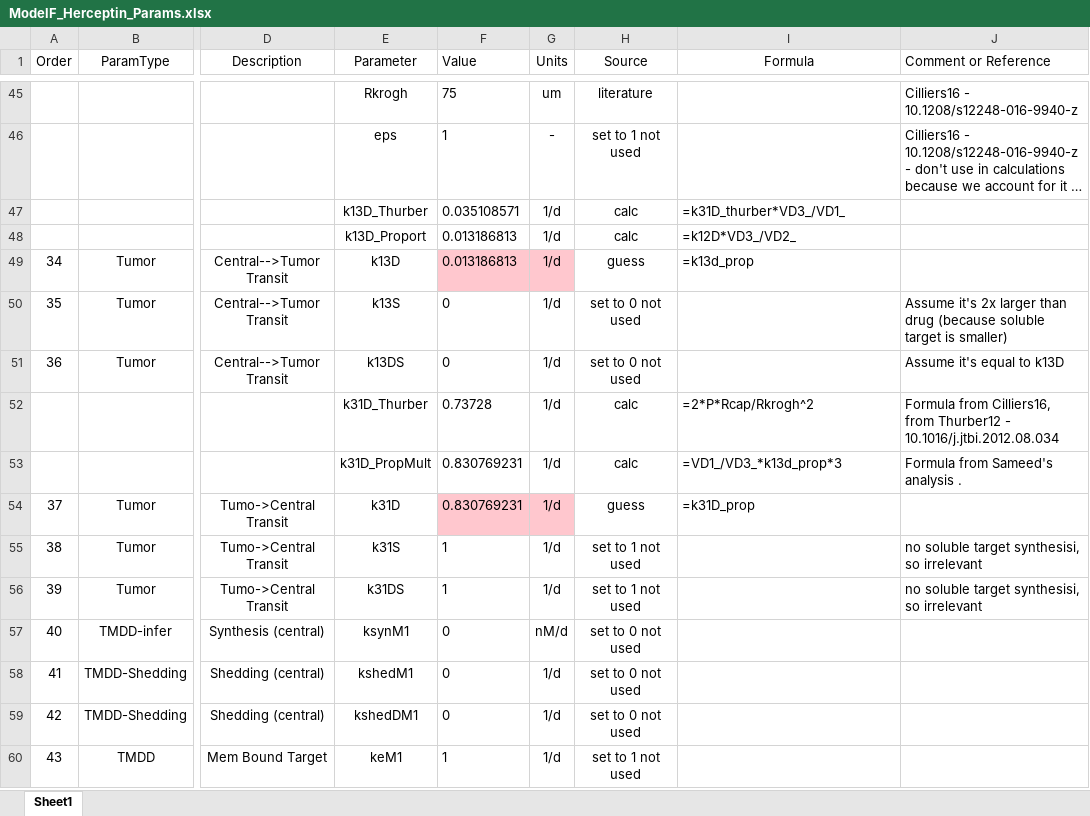
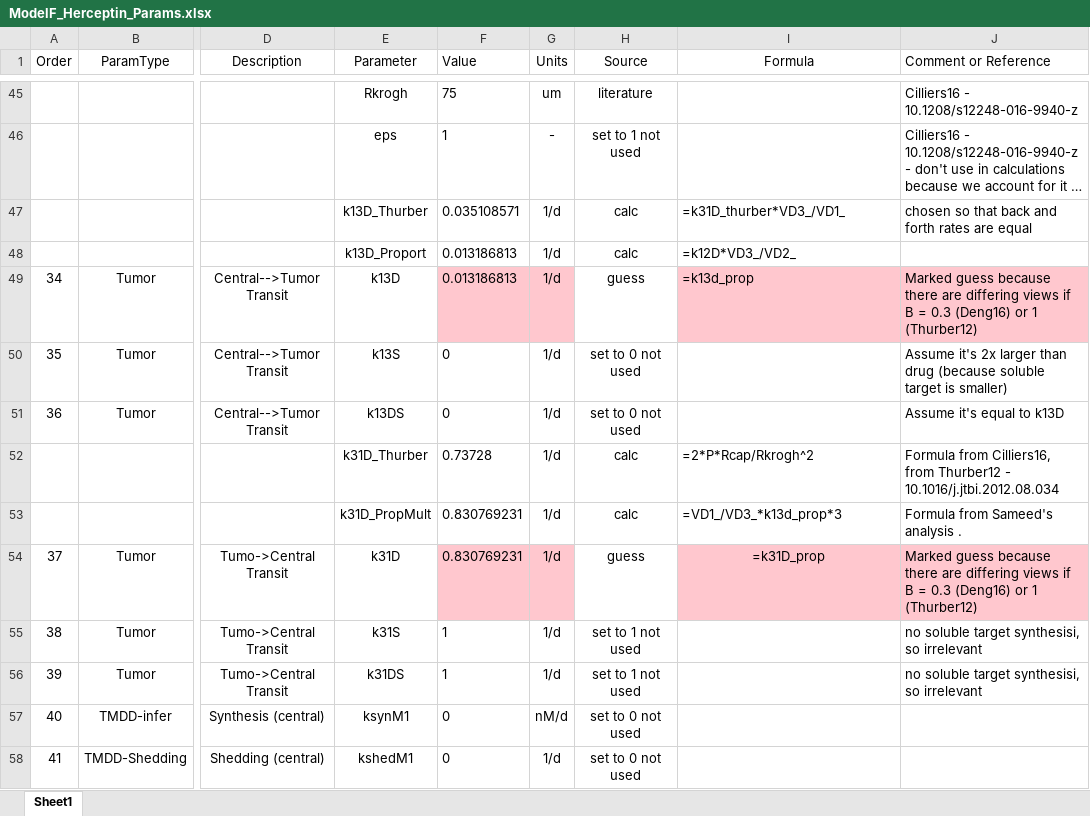
Before and after one commit to iamstein/TumorModeling, an Excel workbook: data/ModelF_Herceptin_Params.xlsx, sheet Sheet1, drawn as a sheet; only a part is shown, gaps mark what is left out; the shorter side is filled out with more unchanged rows; long unchanged cells end in …; values as stored, in another font and other column widths than the file's, no borders; conditional formats and table styles not drawn; the diff names each change by its address in the sheet, - before the commit and + after, or states it on an @@ line.

Commit message:
ModelF_Herceptin_Params.xlsx

```diff
--- a/data/ModelF_Herceptin_Params.xlsx (sheet Sheet1)
+++ b/data/ModelF_Herceptin_Params.xlsx (sheet Sheet1)
-J47 (Comment or Reference): (empty)
+J47 (Comment or Reference): chosen so that back and forth rates are equal
-I49:J49 fill: none
+I49:J49 fill: #FFC7CE
-J49 (Comment or Reference): (empty)
+J49 (Comment or Reference): Marked guess because there are differing views if B = 0.3 (Deng16) or 1 (Thurber12)
-I54:J54 fill: none
+I54:J54 fill: #FFC7CE
-I54 alignment: left
+I54 alignment: center
-J54 (Comment or Reference): (empty)
+J54 (Comment or Reference): Marked guess because there are differing views if B = 0.3 (Deng16) or 1 (Thurber12)
```
